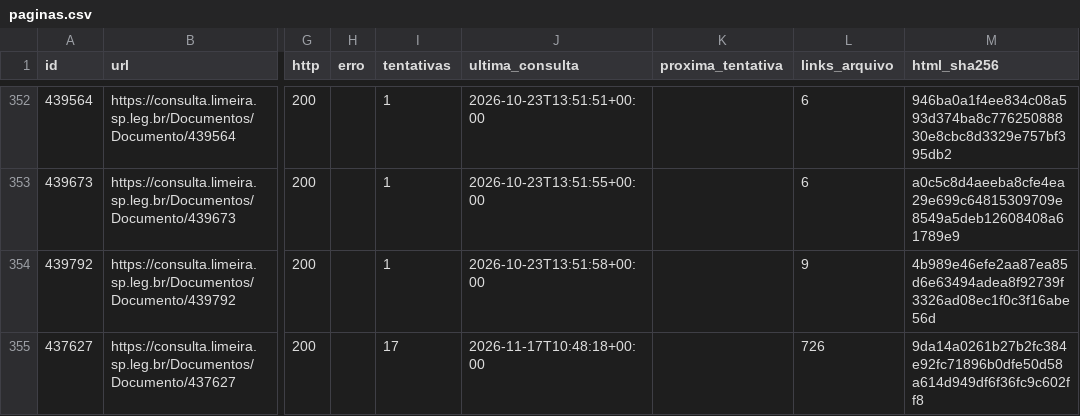
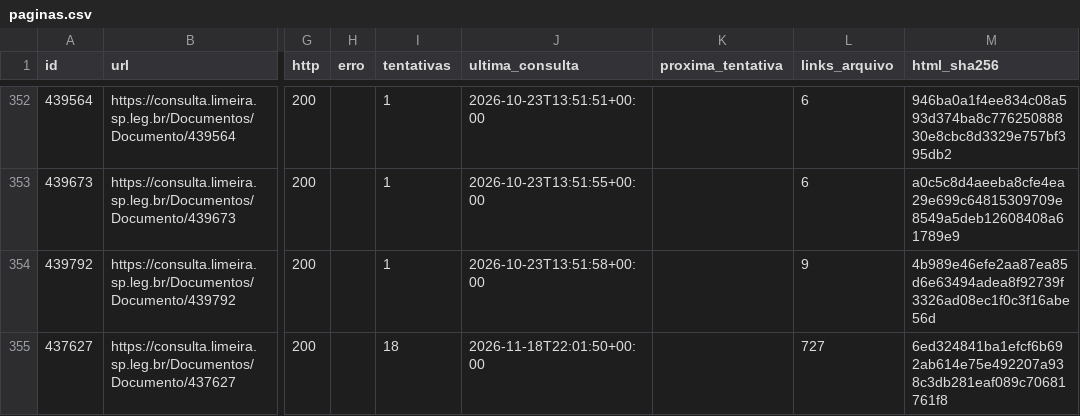
Before and after one commit to ferinbon-cpu/loa-limeira-2027-auditoria, a CSV file: data/publico/paginas.csv, drawn as a sheet; only a part is shown, gaps mark what is left out; the diff names each change by its address in the sheet, - before the commit and + after, or states it on an @@ line.

```diff
--- a/data/publico/paginas.csv
+++ b/data/publico/paginas.csv
-I355 (tentativas): 17
+I355 (tentativas): 18
-J355 (ultima_consulta): 2026-11-17T10:48:18+00:00
+J355 (ultima_consulta): 2026-11-18T22:01:50+00:00
-L355 (links_arquivo): 726
+L355 (links_arquivo): 727
-M355 (html_sha256): 9da14a0261b27b2fc384e92fc71896b0dfe50d58a614d949df6f36fc9c602ff8
+M355 (html_sha256): 6ed324841ba1efcf6b692ab614e75e492207a938c3db281eaf089c70681761f8
```
Also changed, not shown: data/publico/links_publicos.csv, 3 other files.
